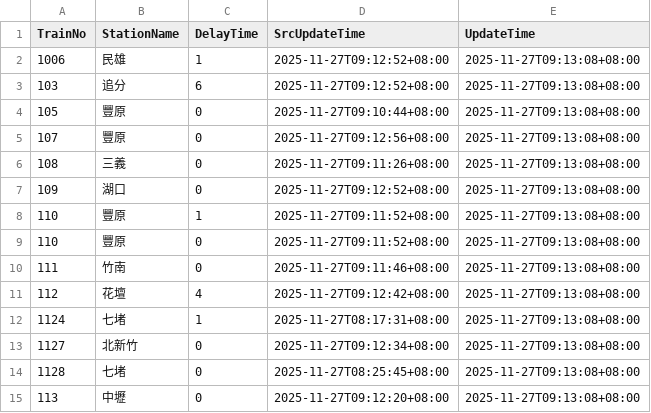
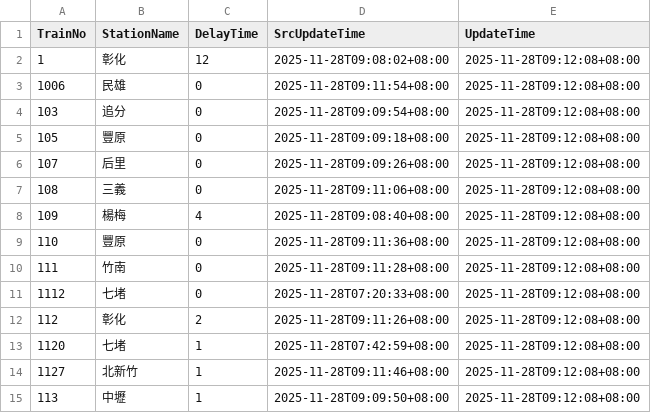
Before and after one commit to funfun0912/Open-Platform-Software-Mid, a CSV file: api.csv, drawn as a sheet; only a part is shown; the diff covers the shown part only.

Commit message:
Update data

```diff
--- a/api.csv
+++ b/api.csv
@@ -1,15 +1,15 @@
 TrainNo,StationName,DelayTime,SrcUpdateTime,UpdateTime
-1006,民雄,1,2025-11-27T09:12:52+08:00,2025-11-27T09:13:08+08:00
-103,追分,6,2025-11-27T09:12:52+08:00,2025-11-27T09:13:08+08:00
-105,豐原,0,2025-11-27T09:10:44+08:00,2025-11-27T09:13:08+08:00
-107,豐原,0,2025-11-27T09:12:56+08:00,2025-11-27T09:13:08+08:00
-108,三義,0,2025-11-27T09:11:26+08:00,2025-11-27T09:13:08+08:00
-109,湖口,0,2025-11-27T09:12:52+08:00,2025-11-27T09:13:08+08:00
-110,豐原,1,2025-11-27T09:11:52+08:00,2025-11-27T09:13:08+08:00
-110,豐原,0,2025-11-27T09:11:52+08:00,2025-11-27T09:13:08+08:00
-111,竹南,0,2025-11-27T09:11:46+08:00,2025-11-27T09:13:08+08:00
-112,花壇,4,2025-11-27T09:12:42+08:00,2025-11-27T09:13:08+08:00
-1124,七堵,1,2025-11-27T08:17:31+08:00,2025-11-27T09:13:08+08:00
-1127,北新竹,0,2025-11-27T09:12:34+08:00,2025-11-27T09:13:08+08:00
-1128,七堵,0,2025-11-27T08:25:45+08:00,2025-11-27T09:13:08+08:00
-113,中壢,0,2025-11-27T09:12:20+08:00,2025-11-27T09:13:08+08:00
+1,彰化,12,2025-11-28T09:08:02+08:00,2025-11-28T09:12:08+08:00
+1006,民雄,0,2025-11-28T09:11:54+08:00,2025-11-28T09:12:08+08:00
+103,追分,0,2025-11-28T09:09:54+08:00,2025-11-28T09:12:08+08:00
+105,豐原,0,2025-11-28T09:09:18+08:00,2025-11-28T09:12:08+08:00
+107,后里,0,2025-11-28T09:09:26+08:00,2025-11-28T09:12:08+08:00
+108,三義,0,2025-11-28T09:11:06+08:00,2025-11-28T09:12:08+08:00
+109,楊梅,4,2025-11-28T09:08:40+08:00,2025-11-28T09:12:08+08:00
+110,豐原,0,2025-11-28T09:11:36+08:00,2025-11-28T09:12:08+08:00
+111,竹南,0,2025-11-28T09:11:28+08:00,2025-11-28T09:12:08+08:00
+1112,七堵,0,2025-11-28T07:20:33+08:00,2025-11-28T09:12:08+08:00
+112,彰化,2,2025-11-28T09:11:26+08:00,2025-11-28T09:12:08+08:00
+1120,七堵,1,2025-11-28T07:42:59+08:00,2025-11-28T09:12:08+08:00
+1127,北新竹,1,2025-11-28T09:11:46+08:00,2025-11-28T09:12:08+08:00
+113,中壢,1,2025-11-28T09:09:50+08:00,2025-11-28T09:12:08+08:00
```
Also changed, not shown: 2 added rows, 2 removed rows and 42 edited cells elsewhere in this file.
